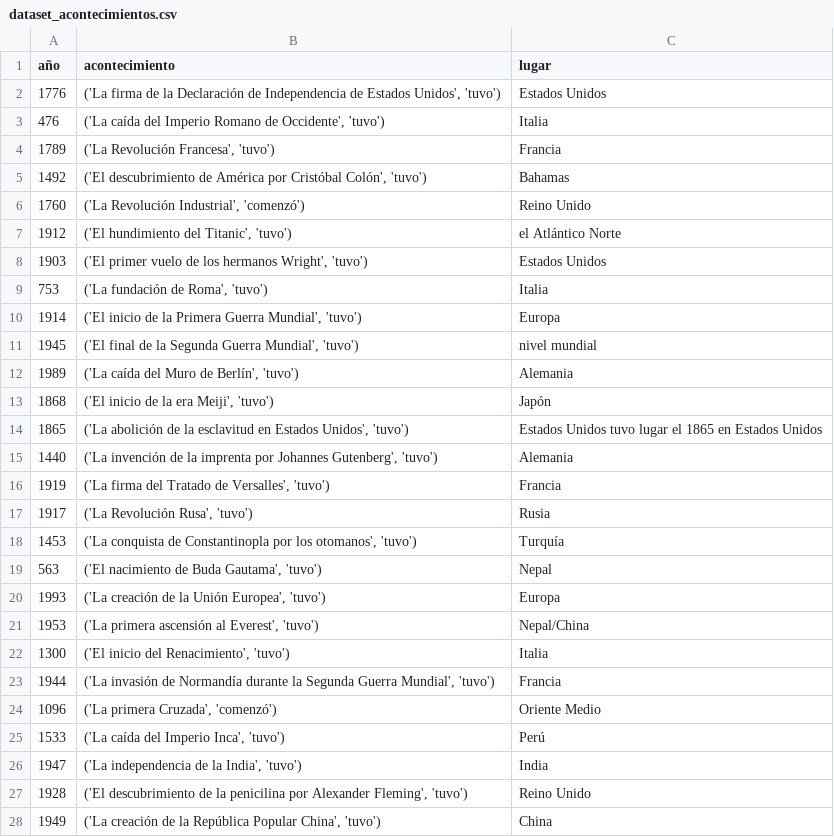
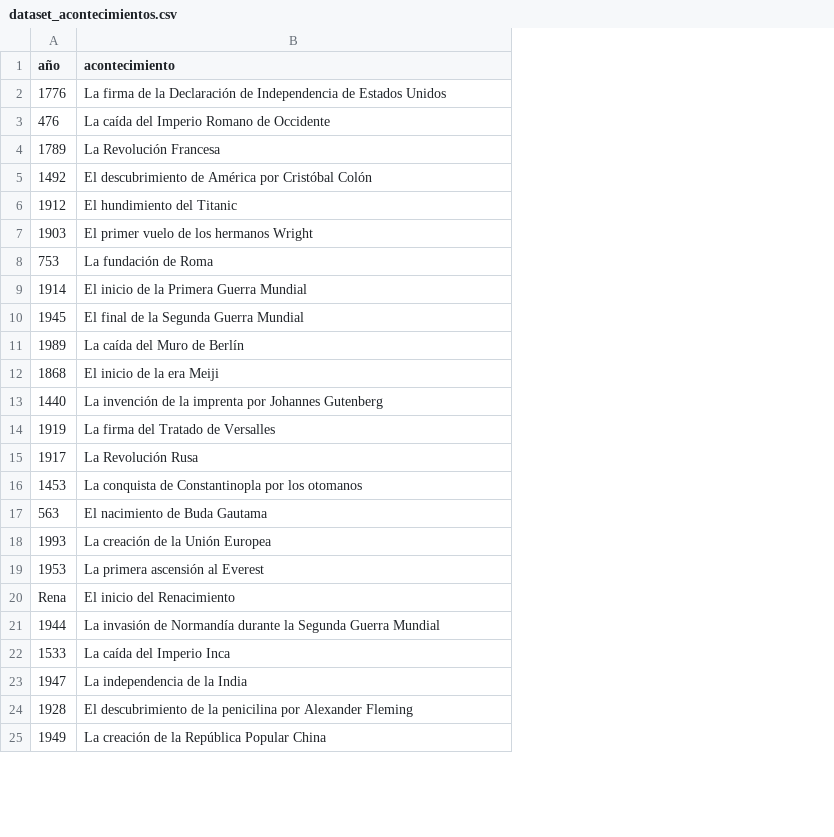
Before and after one commit to mfondevilla/DS-Online-MelaniaFondevilla, a CSV file: 03_Data_Analysis/Sprint_05/Unidad_02_Procesado_Datos_Internos_Ficheros/02_Ejercicios_Workout/data/dataset_acontecimientos.csv, drawn as a sheet; only a part is shown; removed rows and columns are numbered as before the commit, all else as after; the diff covers the shown part only; the diff names each change by its address in the sheet, - before the commit and + after, or states it on an @@ line.

Commit message:
ficheros json

```diff
--- a/03_Data_Analysis/Sprint_05/Unidad_02_Procesado_Datos_Internos_Ficheros/02_Ejercicios_Workout/data/dataset_acontecimientos.csv
+++ b/03_Data_Analysis/Sprint_05/Unidad_02_Procesado_Datos_Internos_Ficheros/02_Ejercicios_Workout/data/dataset_acontecimientos.csv
-column C (lugar), rows 2-5: Estados Unidos | Italia | Francia | Bahamas; rows 7-13: el Atlántico Norte | Estados Unidos | Italia | Europa | nivel mundial | Alemania | Japón; rows 15-21: Alemania | Francia | Rusia | Turquía | Nepal | Europa | Nepal/China; row 23: Francia; rows 25-28: Perú | India | Reino Unido | China
-B2 (acontecimiento): ('La firma de la Declaración de Independencia de Estados Unidos', 'tuvo')
+B2 (acontecimiento): La firma de la Declaración de Independencia de Estados Unidos
-B3 (acontecimiento): ('La caída del Imperio Romano de Occidente', 'tuvo')
+B3 (acontecimiento): La caída del Imperio Romano de Occidente
-B4 (acontecimiento): ('La Revolución Francesa', 'tuvo')
+B4 (acontecimiento): La Revolución Francesa
-B5 (acontecimiento): ('El descubrimiento de América por Cristóbal Colón', 'tuvo')
+B5 (acontecimiento): El descubrimiento de América por Cristóbal Colón
-row 6: 1760 | ('La Revolución Industrial', 'comenzó') | Reino Unido
-B6 (acontecimiento): ('El hundimiento del Titanic', 'tuvo')
+B6 (acontecimiento): El hundimiento del Titanic
-B7 (acontecimiento): ('El primer vuelo de los hermanos Wright', 'tuvo')
+B7 (acontecimiento): El primer vuelo de los hermanos Wright
-B8 (acontecimiento): ('La fundación de Roma', 'tuvo')
+B8 (acontecimiento): La fundación de Roma
-B9 (acontecimiento): ('El inicio de la Primera Guerra Mundial', 'tuvo')
+B9 (acontecimiento): El inicio de la Primera Guerra Mundial
-B10 (acontecimiento): ('El final de la Segunda Guerra Mundial', 'tuvo')
+B10 (acontecimiento): El final de la Segunda Guerra Mundial
-B11 (acontecimiento): ('La caída del Muro de Berlín', 'tuvo')
+B11 (acontecimiento): La caída del Muro de Berlín
-B12 (acontecimiento): ('El inicio de la era Meiji', 'tuvo')
+B12 (acontecimiento): El inicio de la era Meiji
-row 14: 1865 | ('La abolición de la esclavitud en Estados Unidos', 'tuvo') | Estados Unidos tuvo lugar el 1865 en Estados Unidos
-B13 (acontecimiento): ('La invención de la imprenta por Johannes Gutenberg', 'tuvo')
+B13 (acontecimiento): La invención de la imprenta por Johannes Gutenberg
-B14 (acontecimiento): ('La firma del Tratado de Versalles', 'tuvo')
+B14 (acontecimiento): La firma del Tratado de Versalles
-B15 (acontecimiento): ('La Revolución Rusa', 'tuvo')
+B15 (acontecimiento): La Revolución Rusa
-B16 (acontecimiento): ('La conquista de Constantinopla por los otomanos', 'tuvo')
+B16 (acontecimiento): La conquista de Constantinopla por los otomanos
-B17 (acontecimiento): ('El nacimiento de Buda Gautama', 'tuvo')
+B17 (acontecimiento): El nacimiento de Buda Gautama
-B18 (acontecimiento): ('La creación de la Unión Europea', 'tuvo')
+B18 (acontecimiento): La creación de la Unión Europea
-B19 (acontecimiento): ('La primera ascensión al Everest', 'tuvo')
+B19 (acontecimiento): La primera ascensión al Everest
-row 22: 1300 | ('El inicio del Renacimiento', 'tuvo') | Italia
+row 20: Rena | El inicio del Renacimiento
-B21 (acontecimiento): ('La invasión de Normandía durante la Segunda Guerra Mundial', 'tuvo')
+B21 (acontecimiento): La invasión de Normandía durante la Segunda Guerra Mundial
-row 24: 1096 | ('La primera Cruzada', 'comenzó') | Oriente Medio
-B22 (acontecimiento): ('La caída del Imperio Inca', 'tuvo')
+B22 (acontecimiento): La caída del Imperio Inca
-B23 (acontecimiento): ('La independencia de la India', 'tuvo')
+B23 (acontecimiento): La independencia de la India
-B24 (acontecimiento): ('El descubrimiento de la penicilina por Alexander Fleming', 'tuvo')
+B24 (acontecimiento): El descubrimiento de la penicilina por Alexander Fleming
-B25 (acontecimiento): ('La creación de la República Popular China', 'tuvo')
+B25 (acontecimiento): La creación de la República Popular China
```
Also changed, not shown: 3 edited cells elsewhere in this file, 5 other files.
